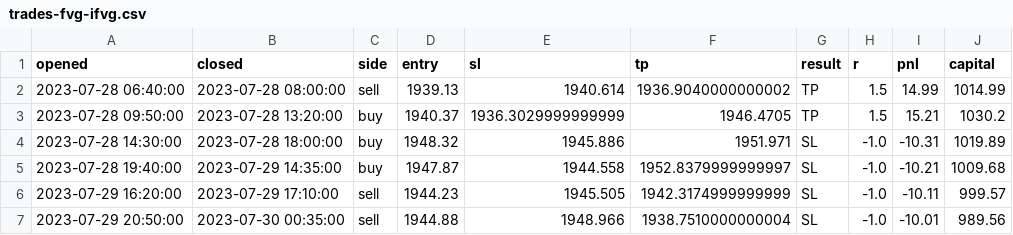
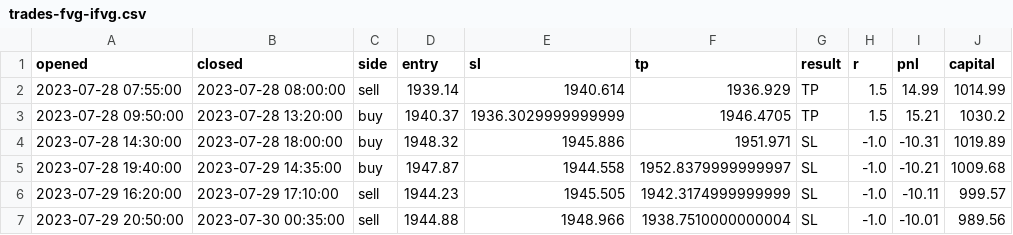
Before and after one commit to ohnonpaslui/New-bot-3, a CSV file: resultats-backtest/trades-fvg-ifvg.csv, drawn as a sheet; only a part is shown.

```diff
--- a/resultats-backtest/trades-fvg-ifvg.csv
+++ b/resultats-backtest/trades-fvg-ifvg.csv
@@ -1,3 +1,3 @@
 opened,closed,side,entry,sl,tp,result,r,pnl,capital
-2023-07-28 06:40:00,2023-07-28 08:00:00,sell,1939.13,1940.614,1936.9040000000002,TP,1.5,14.99,1014.99
+2023-07-28 07:55:00,2023-07-28 08:00:00,sell,1939.14,1940.614,1936.929,TP,1.5,14.99,1014.99
 2023-07-28 09:50:00,2023-07-28 13:20:00,buy,1940.37,1936.3029999999999,1946.4705,TP,1.5,15.21,1030.2
```
Also changed, not shown: resultats-backtest/synthese-backtest-3ans.csv, resultats-backtest/ventilation-annuelle.csv, 4 other files.
